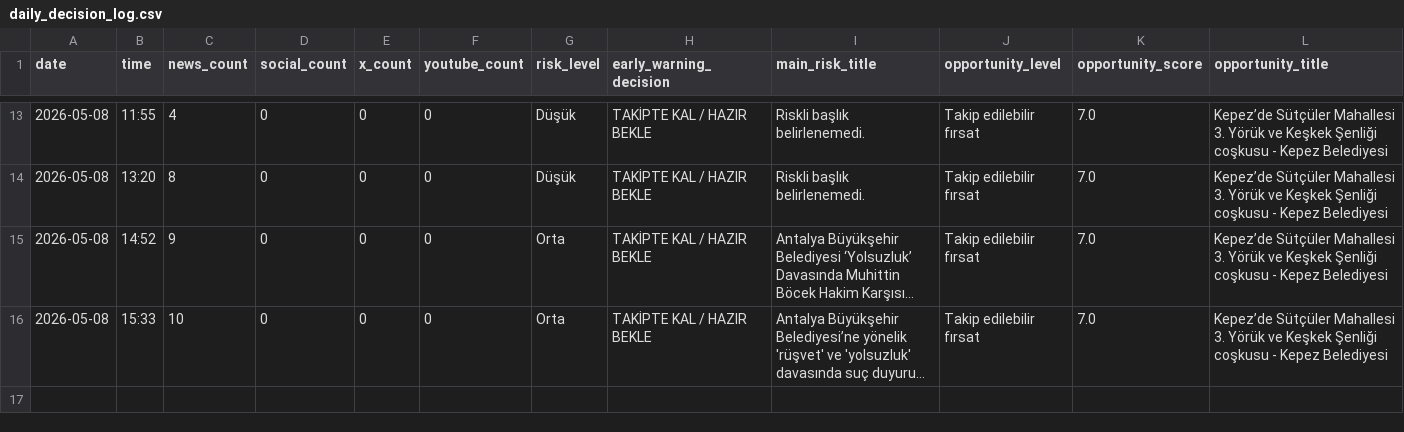
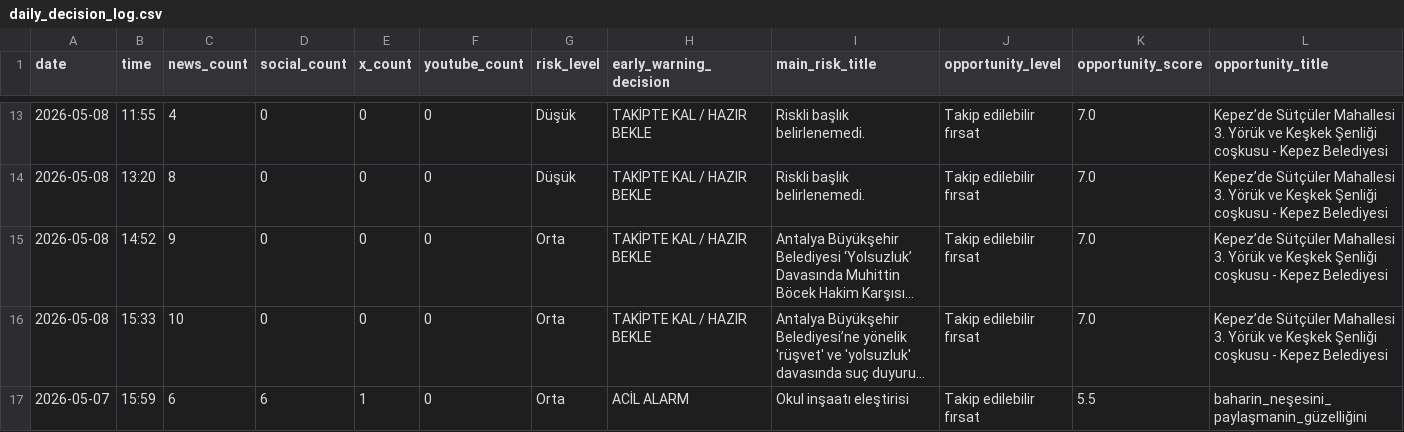
Before and after one commit to korayarhan/dijital-antalya-nabzi, a CSV file: data/archive/daily_decision_log.csv, drawn as a sheet; only a part is shown, gaps mark what is left out; long unchanged cells end in …; rows hold the shown columns only; the diff names each change by its address in the sheet, - before the commit and + after, or states it on an @@ line.

```diff
--- a/data/archive/daily_decision_log.csv
+++ b/data/archive/daily_decision_log.csv
+row 17: 2026-05-07 | 15:59 | 6 | 6 | 1 | 0 | Orta | ACİL ALARM | Okul inşaatı eleştirisi | Takip edilebilir fırsat | 5.5 | baharin_neşesini_paylaşmanin_güzelliğini
```
Also changed, not shown: data/alerts/alert_log.csv, data/auto_social/president_x_posts.csv, 3 other files.
